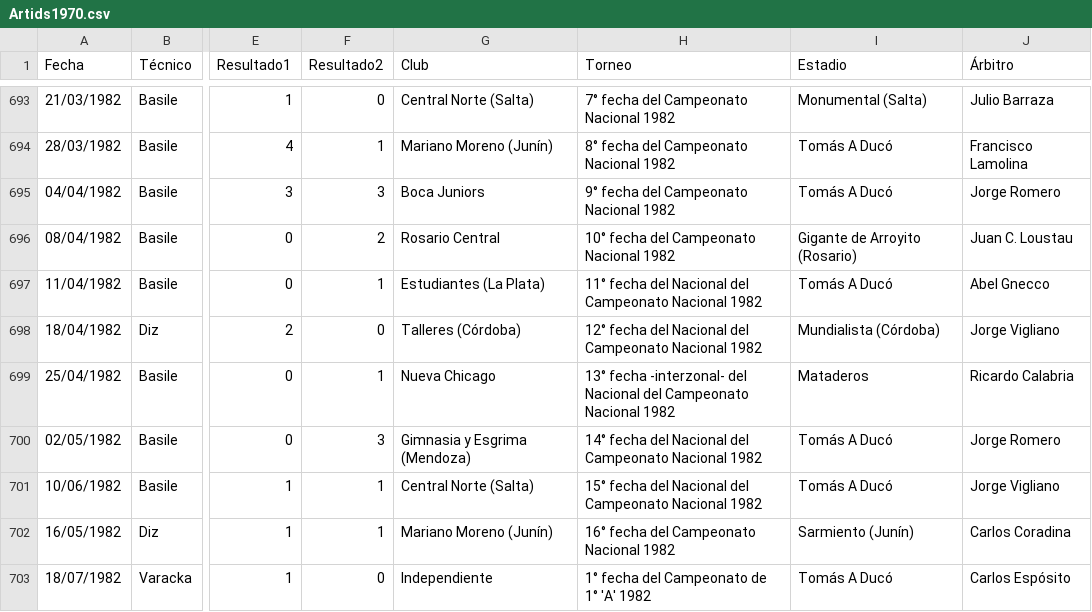
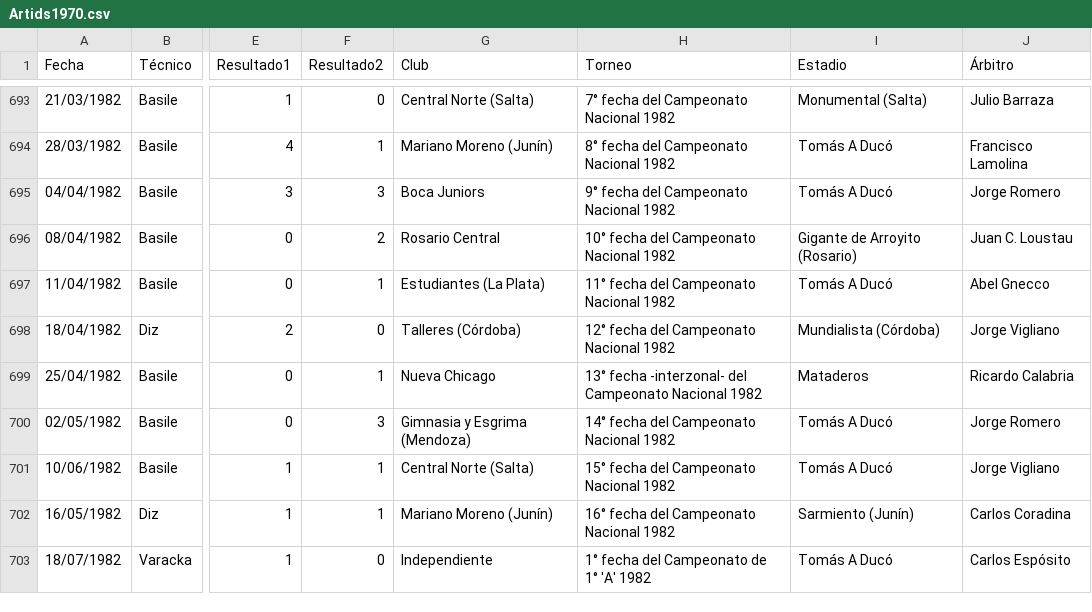
Before and after one commit to globopedia/Artids, a CSV file: Artids1970.csv, drawn as a sheet; only a part is shown, gaps mark what is left out; the diff names each change by its address in the sheet, - before the commit and + after, or states it on an @@ line.

Commit message:
Update Artids1970.csv

```diff
--- a/Artids1970.csv
+++ b/Artids1970.csv
-H697 (Torneo): 11° fecha del Nacional del Campeonato Nacional 1982
+H697 (Torneo): 11° fecha del Campeonato Nacional 1982
-H698 (Torneo): 12° fecha del Nacional del Campeonato Nacional 1982
+H698 (Torneo): 12° fecha del Campeonato Nacional 1982
-H699 (Torneo): …-interzonal- del Nacional del Campeonato Nacional…
+H699 (Torneo): …-interzonal- del Campeonato Nacional…
-H700 (Torneo): 14° fecha del Nacional del Campeonato Nacional 1982
+H700 (Torneo): 14° fecha del Campeonato Nacional 1982
-H701 (Torneo): 15° fecha del Nacional del Campeonato Nacional 1982
+H701 (Torneo): 15° fecha del Campeonato Nacional 1982
```
